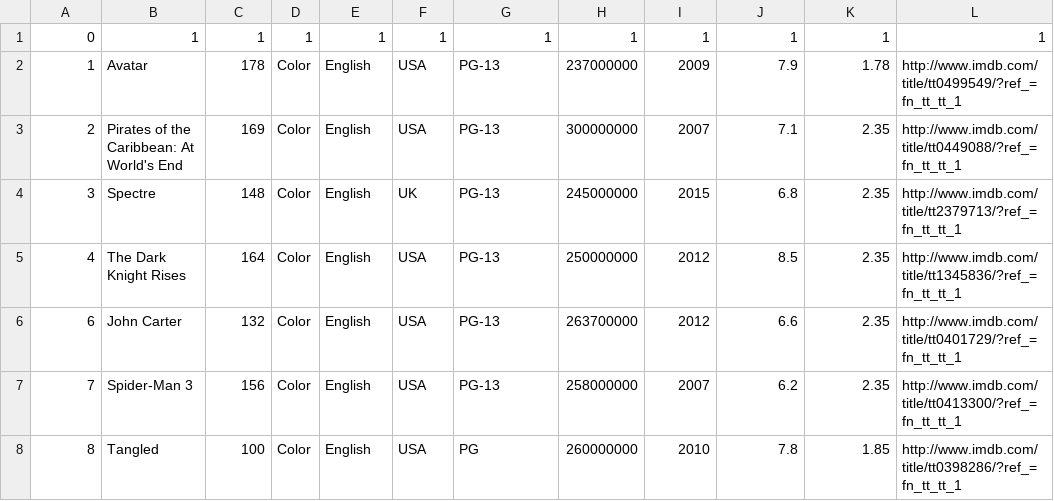
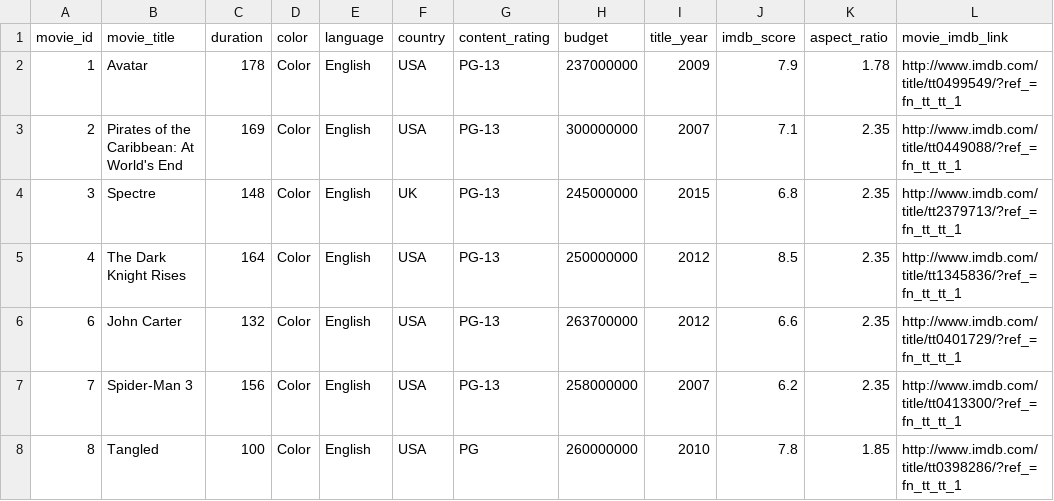
Before and after one commit to ManzaneroFredy/ADA06_EDD, a CSV file: bin/Docs/Movie.csv, drawn as a sheet; only a part is shown; removed rows and columns are numbered as before the commit, all else as after; the diff names each change by its address in the sheet, - before the commit and + after, or states it on an @@ line.

Commit message:
Se agregaron las clases que hacen referencia a los metodos de ordenamiento y el modelo Movie

```diff
--- a/bin/Docs/Movie.csv
+++ b/bin/Docs/Movie.csv
-row 1: 0 | 1 | 1 | 1 | 1 | 1 | 1 | 1 | 1 | 1 | 1 | 1
+row 1: movie_id | movie_title | duration | color | language | country | content_rating | budget | title_year | imdb_score | aspect_ratio | movie_imdb_link
```
Also changed, not shown: src/Docs/Movie.csv, 16 other files.
